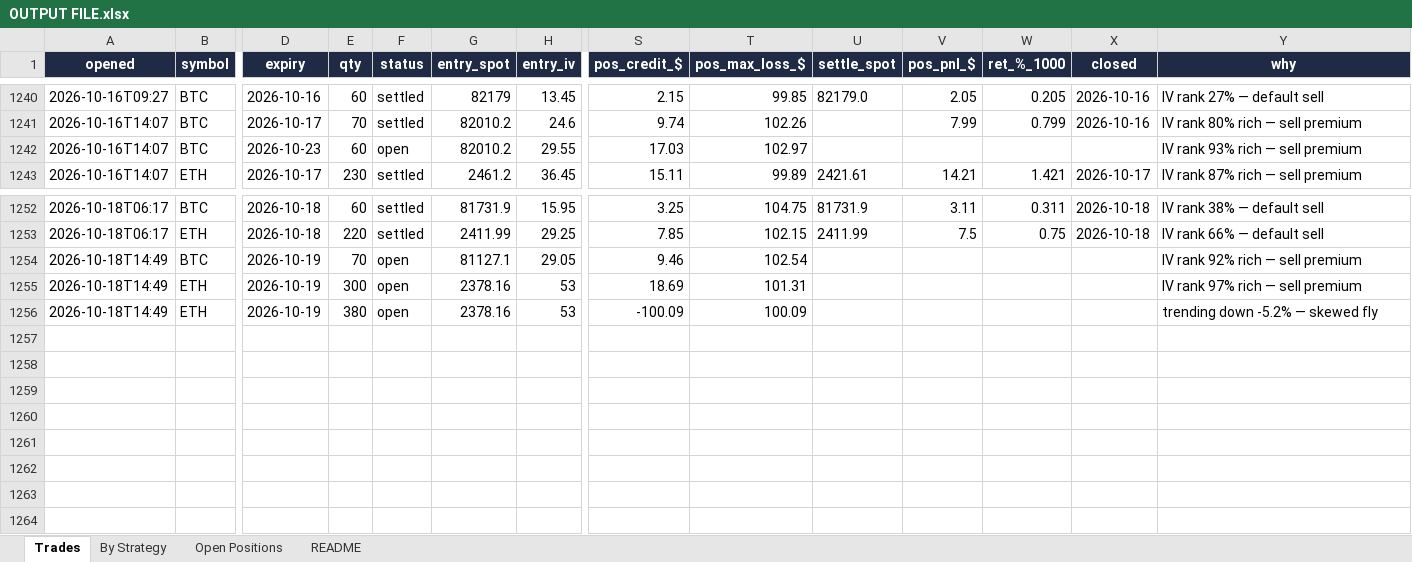
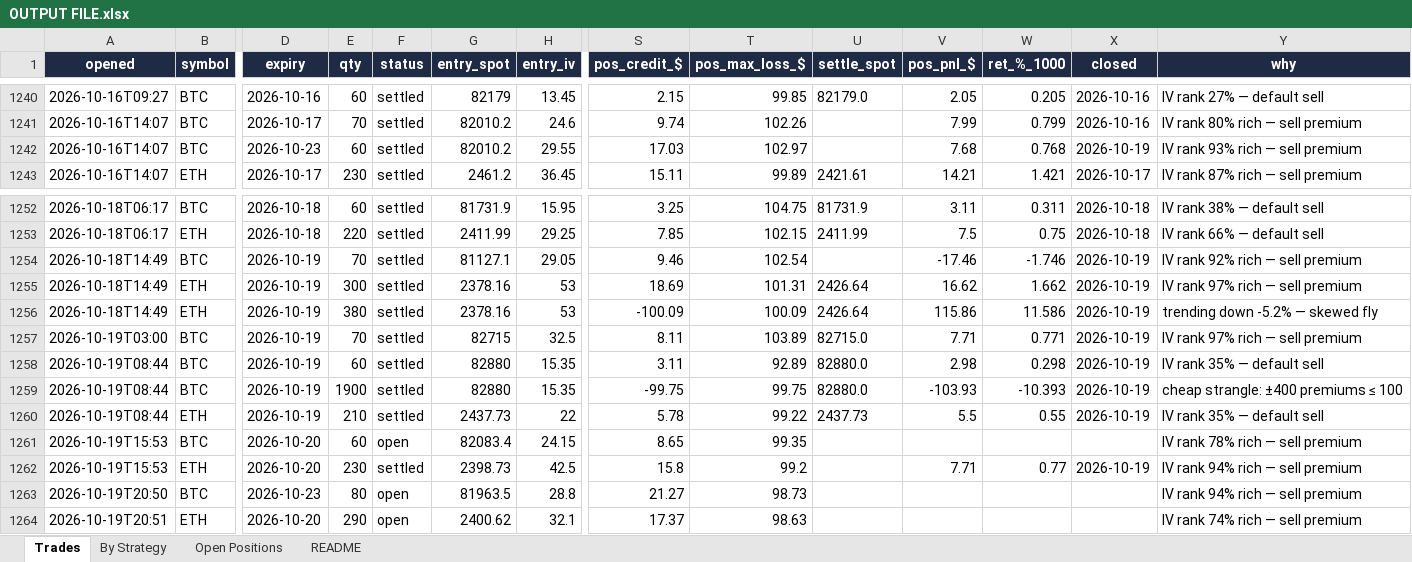
Before and after one commit to Ayushtambi2011/deltahedge-bot, an Excel workbook: OUTPUT FILE.xlsx, sheet Trades, drawn as a sheet; only a part is shown, gaps mark what is left out; values as stored, in another font and other column widths than the file's, no borders; rows hold the shown columns only; the diff names each change by its address in the sheet, - before the commit and + after, or states it on an @@ line.

```diff
--- a/OUTPUT FILE.xlsx (sheet Trades)
+++ b/OUTPUT FILE.xlsx (sheet Trades)
-F1242 (status): open
+F1242 (status): settled
-V1242 (pos_pnl_$): (empty)
+V1242 (pos_pnl_$): 7.68
-W1242 (ret_%_1000): (empty)
+W1242 (ret_%_1000): 0.768
-X1242 (closed): (empty)
+X1242 (closed): 2026-10-19
-F1254:F1256 (status): open
+F1254:F1256 (status): settled
-V1254 (pos_pnl_$): (empty)
+V1254 (pos_pnl_$): -17.46
-W1254 (ret_%_1000): (empty)
+W1254 (ret_%_1000): -1.746
-X1254:X1256 (closed): (empty)
+X1254:X1256 (closed): 2026-10-19
-U1255:U1256 (settle_spot): (empty)
+U1255:U1256 (settle_spot): 2426.64
-V1255 (pos_pnl_$): (empty)
+V1255 (pos_pnl_$): 16.62
-W1255 (ret_%_1000): (empty)
+W1255 (ret_%_1000): 1.662
-V1256 (pos_pnl_$): (empty)
+V1256 (pos_pnl_$): 115.86
-W1256 (ret_%_1000): (empty)
+W1256 (ret_%_1000): 11.586
+row 1257: 2026-10-19T03:00 | BTC | 2026-10-19 | 70 | settled | 82715 | 32.5 | 8.11 | 103.89 | 82715.0 | 7.71 | 0.771 | 2026-10-19 | IV rank 97% rich — sell premium
+row 1258: 2026-10-19T08:44 | BTC | 2026-10-19 | 60 | settled | 82880 | 15.35 | 3.11 | 92.89 | 82880.0 | 2.98 | 0.298 | 2026-10-19 | IV rank 35% — default sell
+row 1259: 2026-10-19T08:44 | BTC | 2026-10-19 | 1900 | settled | 82880 | 15.35 | -99.75 | 99.75 | 82880.0 | -103.93 | -10.393 | 2026-10-19 | cheap strangle: ±400 premiums ≤ 100
+row 1260: 2026-10-19T08:44 | ETH | 2026-10-19 | 210 | settled | 2437.73 | 22 | 5.78 | 99.22 | 2437.73 | 5.5 | 0.55 | 2026-10-19 | IV rank 35% — default sell
+row 1261: 2026-10-19T15:53 | BTC | 2026-10-20 | 60 | open | 82083.4 | 24.15 | 8.65 | 99.35 |  |  |  |  | IV rank 78% rich — sell premium
+row 1262: 2026-10-19T15:53 | ETH | 2026-10-20 | 230 | settled | 2398.73 | 42.5 | 15.8 | 99.2 |  | 7.71 | 0.77 | 2026-10-19 | IV rank 94% rich — sell premium
+row 1263: 2026-10-19T20:50 | BTC | 2026-10-23 | 80 | open | 81963.5 | 28.8 | 21.27 | 98.73 |  |  |  |  | IV rank 94% rich — sell premium
+row 1264: 2026-10-19T20:51 | ETH | 2026-10-20 | 290 | open | 2400.62 | 32.1 | 17.37 | 98.63 |  |  |  |  | IV rank 74% rich — sell premium
```
Also changed, not shown: sheet Open Positions, sheet By Strategy, sheet README, 1 other file.
